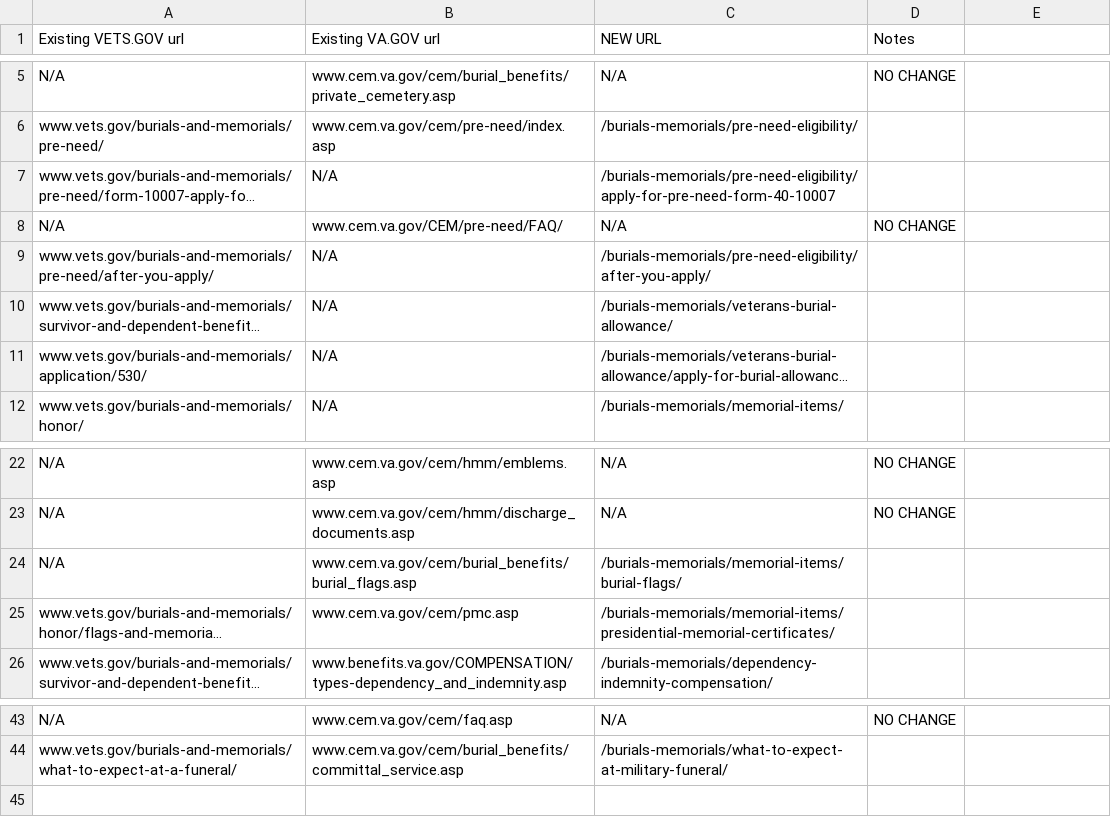
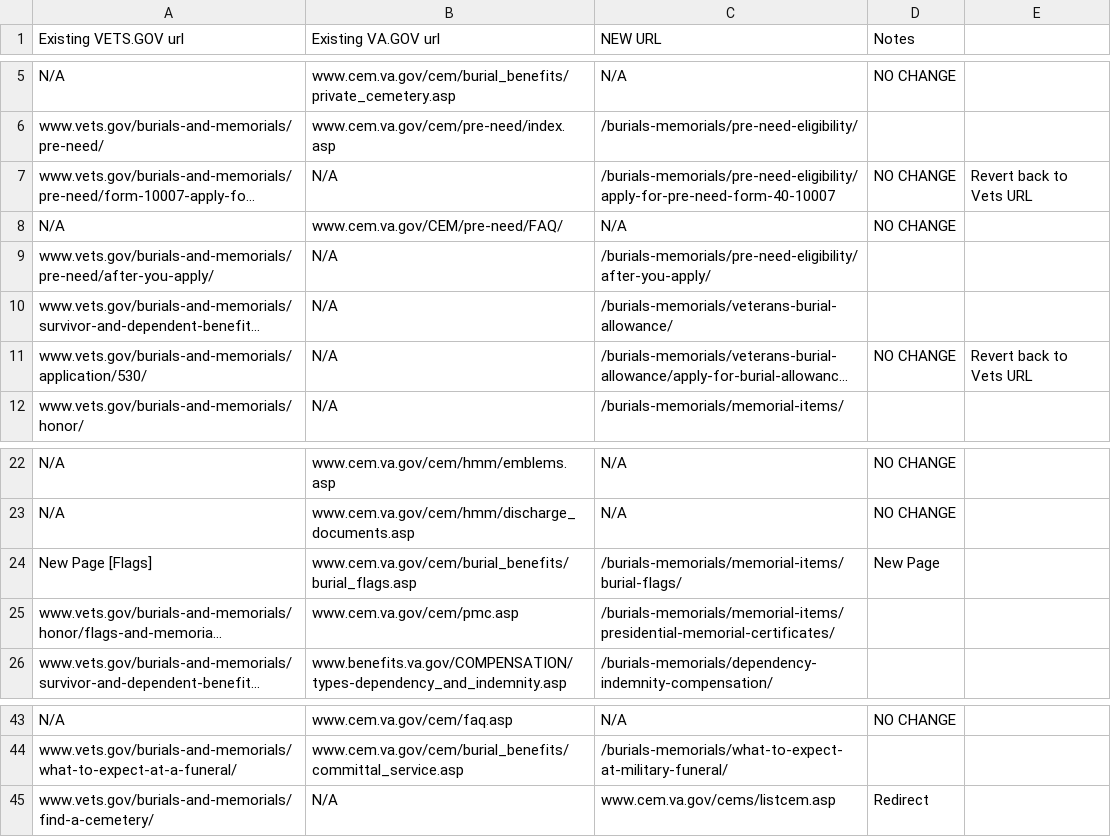
Before and after one commit to department-of-veterans-affairs/vets.gov-utility, a CSV file: vagov-utilities/redirect-processor/spreadsheets/URL Mapping - Burials.csv, drawn as a sheet; only a part is shown, gaps mark what is left out; long unchanged cells end in …; the diff names each change by its address in the sheet, - before the commit and + after, or states it on an @@ line.

```diff
--- a/vagov-utilities/redirect-processor/spreadsheets/URL Mapping - Burials.csv
+++ b/vagov-utilities/redirect-processor/spreadsheets/URL Mapping - Burials.csv
-D7 (Notes): (empty)
+D7 (Notes): NO CHANGE
-E7: (empty)
+E7: Revert back to Vets URL
-D11 (Notes): (empty)
+D11 (Notes): NO CHANGE
-E11: (empty)
+E11: Revert back to Vets URL
-A24 (Existing VETS.GOV url): N/A
+A24 (Existing VETS.GOV url): New Page [Flags]
-D24 (Notes): (empty)
+D24 (Notes): New Page
+row 45: www.vets.gov/burials-and-memorials/find-a-cemetery/ | N/A | www.cem.va.gov/cems/listcem.asp | Redirect
```
Also changed, not shown: vagov-utilities/redirect-processor/spreadsheets/URL Mapping - Disability.csv, vagov-utilities/redirect-processor/spreadsheets/URL Mapping - Education.csv, 9 other files.
